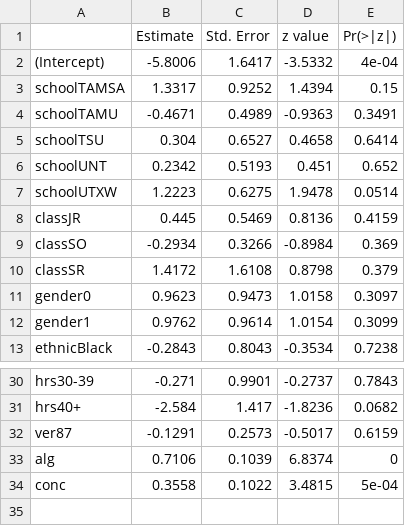
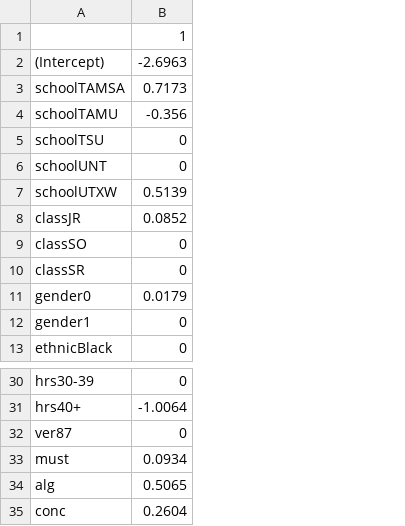
Before and after one commit to echuu/ChemEd, a CSV file: paper_2/model_coeffs/class/pf_lasso.csv, drawn as a sheet; only a part is shown, gaps mark what is left out; removed rows and columns are numbered as before the commit, all else as after; the diff names each change by its address in the sheet, - before the commit and + after, or states it on an @@ line.

Commit message:
example student paper 2

```diff
--- a/paper_2/model_coeffs/class/pf_lasso.csv
+++ b/paper_2/model_coeffs/class/pf_lasso.csv
-column B, rows 1-13: Estimate | -5.8006 | 1.3317 | -0.4671 | 0.304 | 0.2342 | 1.2223 | 0.445 | -0.2934 | 1.4172 | 0.9623 | 0.9762 | -0.2843; rows 30-34: -0.271 | -2.584 | -0.1291 | 0.7106 | 0.3558
-column C, rows 1-13: Std. Error | 1.6417 | 0.9252 | 0.4989 | 0.6527 | 0.5193 | 0.6275 | 0.5469 | 0.3266 | 1.6108 | 0.9473 | 0.9614 | 0.8043; rows 30-34: 0.9901 | 1.417 | 0.2573 | 0.1039 | 0.1022
-column D, rows 1-13: z value | -3.5332 | 1.4394 | -0.9363 | 0.4658 | 0.451 | 1.9478 | 0.8136 | -0.8984 | 0.8798 | 1.0158 | 1.0154 | -0.3534; rows 30-34: -0.2737 | -1.8236 | -0.5017 | 6.8374 | 3.4815
-column E, rows 1-13: Pr(>|z|) | 4e-04 | 0.15 | 0.3491 | 0.6414 | 0.652 | 0.0514 | 0.4159 | 0.369 | 0.379 | 0.3097 | 0.3099 | 0.7238; rows 30-34: 0.7843 | 0.0682 | 0.6159 | 0 | 5e-04
+column B, rows 1-13: 1 | -2.6963 | 0.7173 | -0.356 | 0 | 0 | 0.5139 | 0.0852 | 0 | 0 | 0.0179 | 0 | 0; rows 30-32: 0 | -1.0064 | 0; rows 34-35: 0.5065 | 0.2604
+row 33: must | 0.0934
```
Also changed, not shown: 3 other files.
